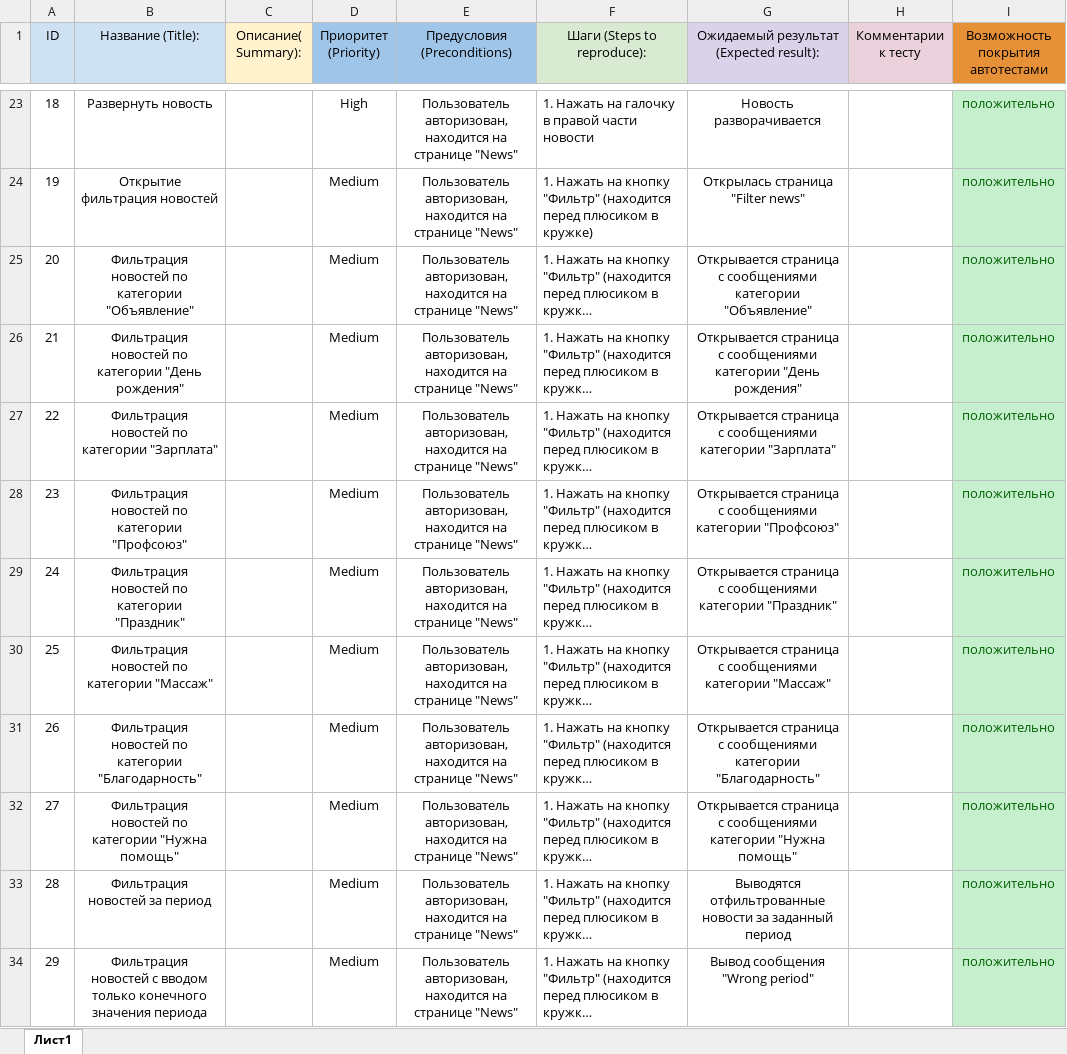
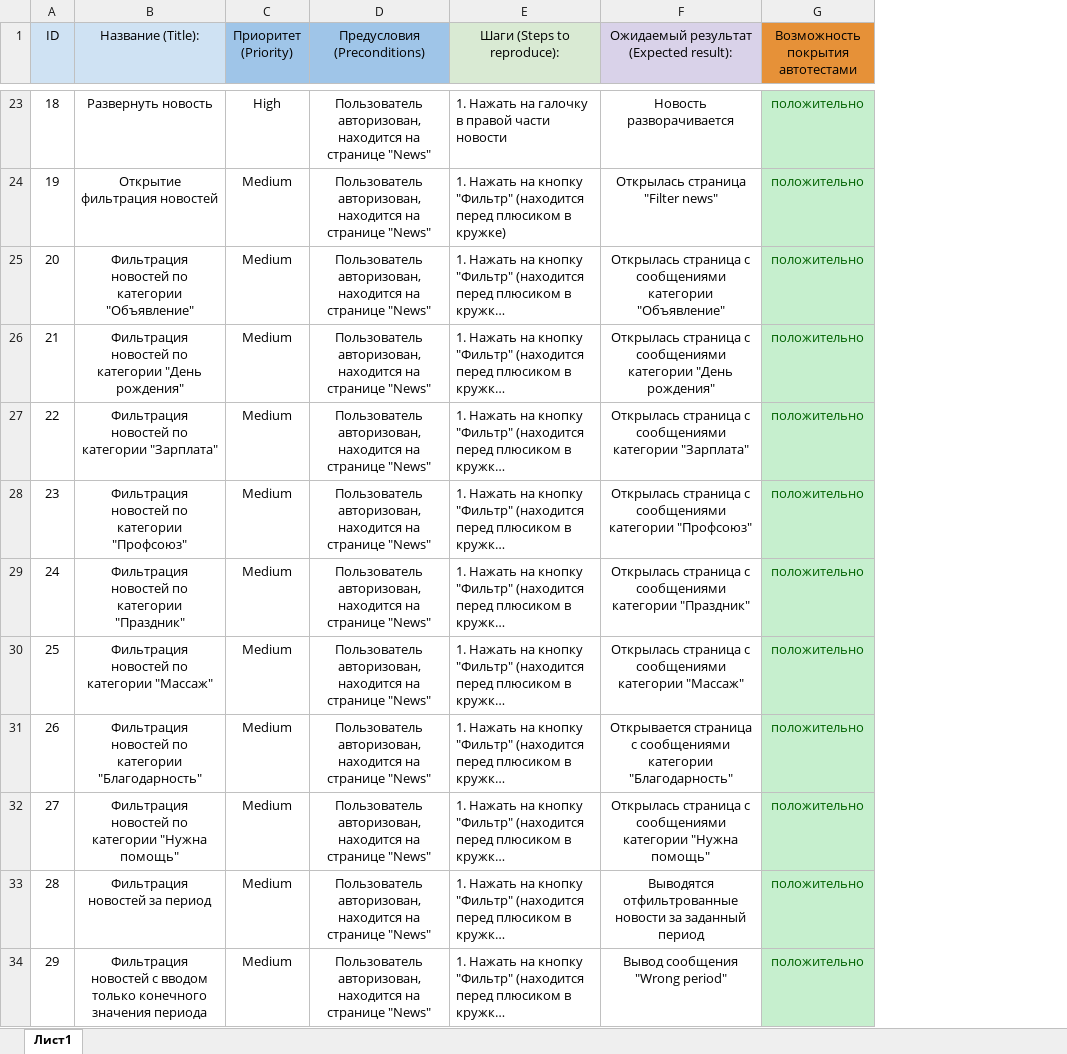
Before and after one commit to ValiullinAd/Diplom_qa, an Excel workbook: Test_case.xlsx, sheet Лист1, drawn as a sheet; only a part is shown, gaps mark what is left out; long unchanged cells end in …; values as stored, in another font and other column widths than the file's, no borders; removed rows and columns are numbered as before the commit, all else as after; the diff covers the shown part only; the diff names each change by its address in the sheet, - before the commit and + after, or states it on an @@ line.

```diff
--- a/Test_case.xlsx (sheet Лист1)
+++ b/Test_case.xlsx (sheet Лист1)
-column C (Описание( Summary):), empty
-column H (Комментарии к тесту), empty
-F25: Открывается страница с…
+F25: Открылась страница с…
-F26: Открывается страница с…
+F26: Открылась страница с…
-F27: Открывается страница с…
+F27: Открылась страница с…
-F28: Открывается страница с…
+F28: Открылась страница с…
-F29: Открывается страница с…
+F29: Открылась страница с…
-F30: Открывается страница с…
+F30: Открылась страница с…
-F32: Открывается страница с…
+F32: Открылась страница с…
```
Also changed, not shown: 3 added rows and 7 edited cells elsewhere in this sheet, Check_list.xlsx, 1 other file.
